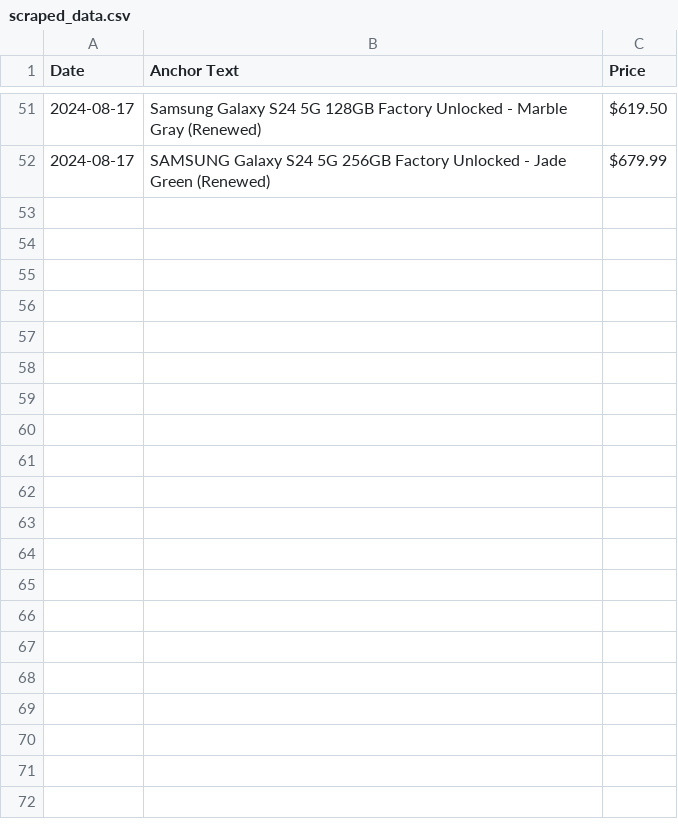
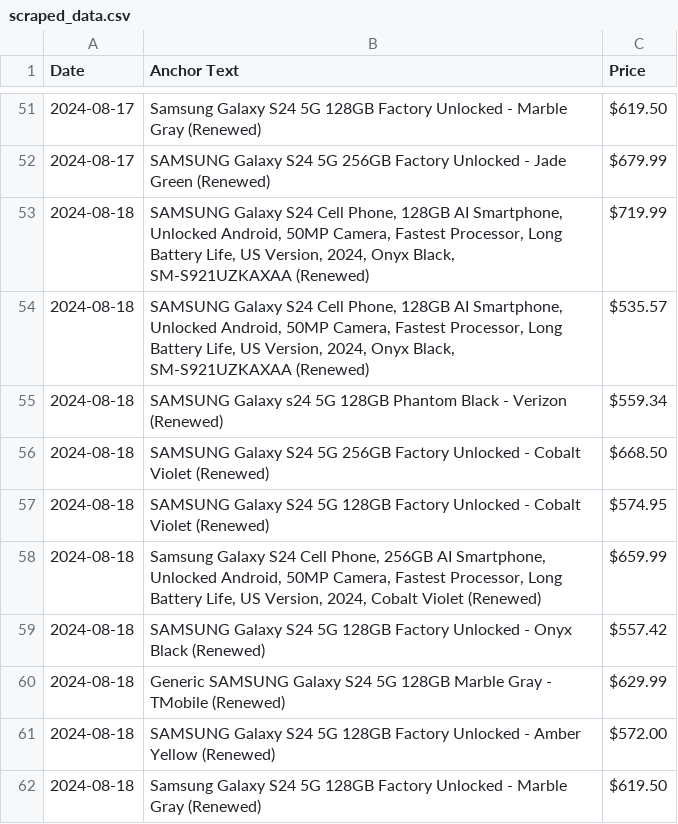
Before and after one commit to morilucas/camel, a CSV file: scraped_data.csv, drawn as a sheet; only a part is shown, gaps mark what is left out; the diff names each change by its address in the sheet, - before the commit and + after, or states it on an @@ line.

```diff
--- a/scraped_data.csv
+++ b/scraped_data.csv
+row 53: 2024-08-18 | SAMSUNG Galaxy S24 Cell Phone, 128GB AI Smartphone, Unlocked Android, 50MP Camera, Fastest Processor, Long Battery Life, US Version, 2024, Onyx Black, SM-S921UZKAXAA (Renewed) | $719.99
+row 54: 2024-08-18 | SAMSUNG Galaxy S24 Cell Phone, 128GB AI Smartphone, Unlocked Android, 50MP Camera, Fastest Processor, Long Battery Life, US Version, 2024, Onyx Black, SM-S921UZKAXAA (Renewed) | $535.57
+row 55: 2024-08-18 | SAMSUNG Galaxy s24 5G 128GB Phantom Black - Verizon (Renewed) | $559.34
+row 56: 2024-08-18 | SAMSUNG Galaxy S24 5G 256GB Factory Unlocked - Cobalt Violet (Renewed) | $668.50
+row 57: 2024-08-18 | SAMSUNG Galaxy S24 5G 128GB Factory Unlocked - Cobalt Violet (Renewed) | $574.95
+row 58: 2024-08-18 | Samsung Galaxy S24 Cell Phone, 256GB AI Smartphone, Unlocked Android, 50MP Camera, Fastest Processor, Long Battery Life, US Version, 2024, Cobalt Violet (Renewed) | $659.99
+row 59: 2024-08-18 | SAMSUNG Galaxy S24 5G 128GB Factory Unlocked - Onyx Black (Renewed) | $557.42
+row 60: 2024-08-18 | Generic SAMSUNG Galaxy S24 5G 128GB Marble Gray - TMobile (Renewed) | $629.99
+row 61: 2024-08-18 | SAMSUNG Galaxy S24 5G 128GB Factory Unlocked - Amber Yellow (Renewed) | $572.00
+row 62: 2024-08-18 | Samsung Galaxy S24 5G 128GB Factory Unlocked - Marble Gray (Renewed) | $619.50
```
Also changed, not shown: 40 other files.
